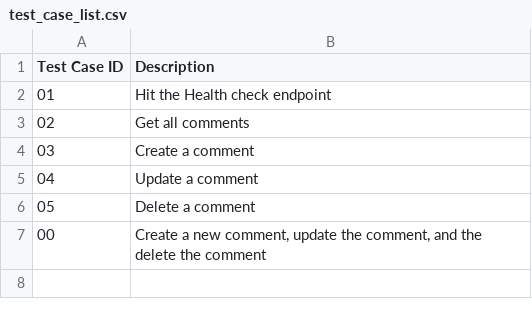
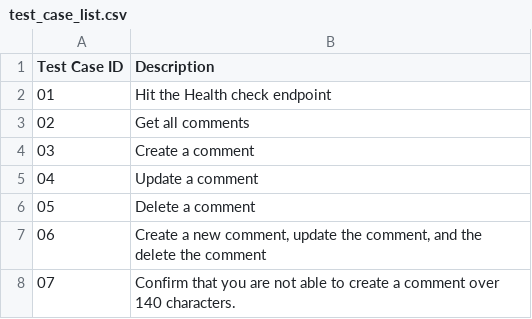
Before and after one commit to peterchay88/Fast-API-Framework, a CSV file: test_case_list.csv, drawn as a sheet.

```diff
--- a/test_case_list.csv
+++ b/test_case_list.csv
@@ -6,2 +6,3 @@ Test Case ID,Description
 05,Delete a comment
-00,"Create a new comment, update the comment, and the delete the comment"
+06,"Create a new comment, update the comment, and the delete the comment"
+07,Confirm that you are not able to create a comment over 140 characters.
```
Also changed, not shown: 2 other files.
